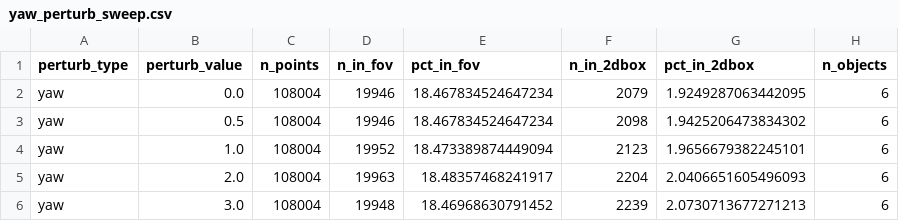
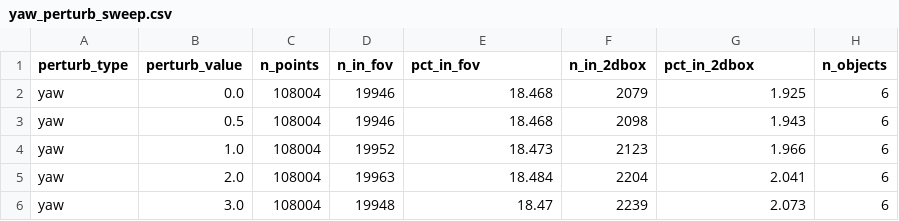
Before and after one commit to Baor-AI/NguyenVanBao-2A202602862-Track4-Day21, a CSV file: results/yaw_perturb_sweep.csv, drawn as a sheet.

Commit message:
CP3: yaw and tx sweep, measure FOV and 2D box mismatch

```diff
--- a/results/yaw_perturb_sweep.csv
+++ b/results/yaw_perturb_sweep.csv
@@ -1,6 +1,6 @@
 perturb_type,perturb_value,n_points,n_in_fov,pct_in_fov,n_in_2dbox,pct_in_2dbox,n_objects
-yaw,0.0,108004,19946,18.467834524647234,2079,1.9249287063442095,6
-yaw,0.5,108004,19946,18.467834524647234,2098,1.9425206473834302,6
-yaw,1.0,108004,19952,18.473389874449094,2123,1.9656679382245101,6
-yaw,2.0,108004,19963,18.48357468241917,2204,2.0406651605496093,6
-yaw,3.0,108004,19948,18.46968630791452,2239,2.0730713677271213,6
+yaw,0.0,108004,19946,18.468,2079,1.925,6
+yaw,0.5,108004,19946,18.468,2098,1.943,6
+yaw,1.0,108004,19952,18.473,2123,1.966,6
+yaw,2.0,108004,19963,18.484,2204,2.041,6
+yaw,3.0,108004,19948,18.47,2239,2.073,6
```
Also changed, not shown: 3 other files.
